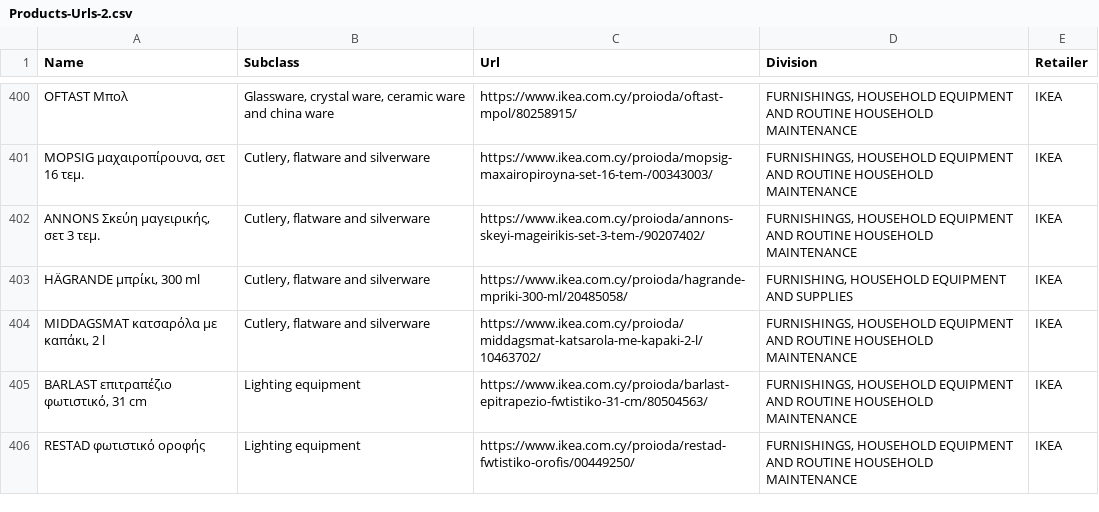
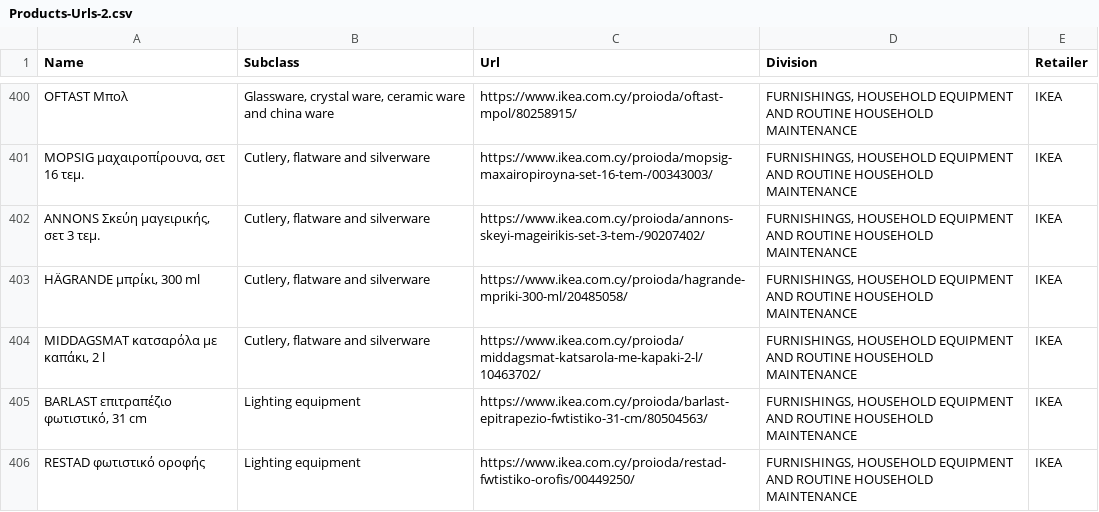
Before and after one commit to maria-papz/BillionPricesCyprusScrape, a CSV file: ECOICOPv2/Products-Urls-2.csv, drawn as a sheet; only a part is shown, gaps mark what is left out.

Commit message:
Update Products-Urls-2.csv

```diff
--- a/ECOICOPv2/Products-Urls-2.csv
+++ b/ECOICOPv2/Products-Urls-2.csv
@@ -402,3 +402,3 @@ OFTAST Μπολ,"Glassware, crystal ware, ceramic ware and china ware",https://w
 "ANNONS Σκεύη μαγειρικής, σετ 3 τεμ.","Cutlery, flatware and silverware",https://www.ikea.com.cy/proioda/annons-skeyi-mageirikis-set-3-tem-/90207402/,"FURNISHINGS, HOUSEHOLD EQUIPMENT AND ROUTINE HOUSEHOLD MAINTENANCE",IKEA
-"HÄGRANDE μπρίκι, 300 ml","Cutlery, flatware and silverware",https://www.ikea.com.cy/proioda/hagrande-mpriki-300-ml/20485058/,"FURNISHING, HOUSEHOLD EQUIPMENT AND SUPPLIES ",IKEA
+"HÄGRANDE μπρίκι, 300 ml","Cutlery, flatware and silverware",https://www.ikea.com.cy/proioda/hagrande-mpriki-300-ml/20485058/,"FURNISHINGS, HOUSEHOLD EQUIPMENT AND ROUTINE HOUSEHOLD MAINTENANCE",IKEA
 "MIDDAGSMAT κατσαρόλα με καπάκι, 2 l","Cutlery, flatware and silverware",https://www.ikea.com.cy/proioda/middagsmat-katsarola-me-kapaki-2-l/10463702/,"FURNISHINGS, HOUSEHOLD EQUIPMENT AND ROUTINE HOUSEHOLD MAINTENANCE",IKEA
```
